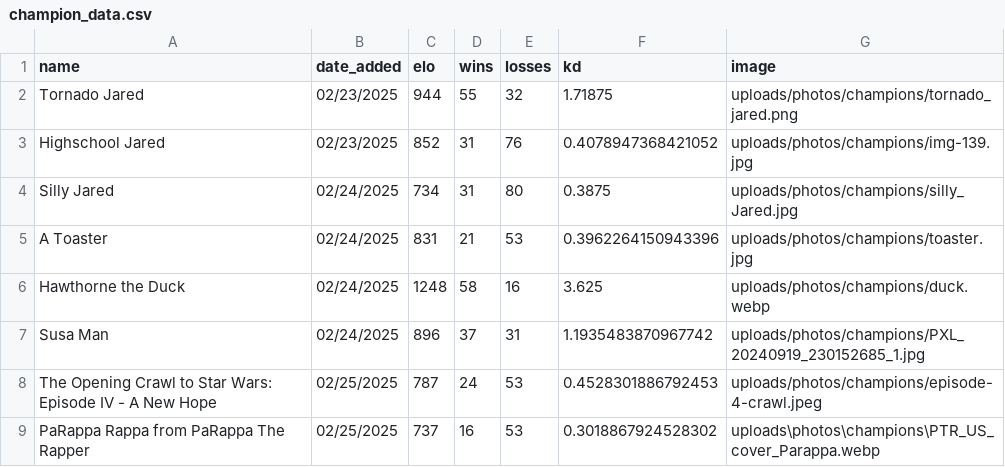
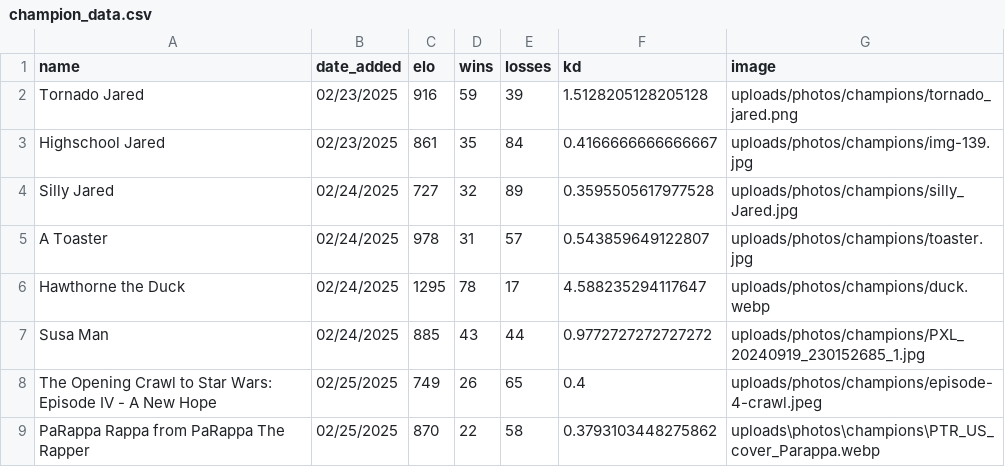
Before and after one commit to TheBearOfJare/Who_Would_Win, a CSV file: data/champion_data.csv, drawn as a sheet; only a part is shown; the diff covers the shown part only.

```diff
--- a/data/champion_data.csv
+++ b/data/champion_data.csv
@@ -1,9 +1,9 @@
 name,date_added,elo,wins,losses,kd,image
-Tornado Jared,02/23/2025,944,55,32,1.71875,uploads/photos/champions/tornado_jared.png
-Highschool Jared,02/23/2025,852,31,76,0.4078947368421052,uploads/photos/champions/img-139.jpg
-Silly Jared,02/24/2025,734,31,80,0.3875,uploads/photos/champions/silly_Jared.jpg
-A Toaster,02/24/2025,831,21,53,0.3962264150943396,uploads/photos/champions/toaster.jpg
-Hawthorne the Duck,02/24/2025,1248,58,16,3.625,uploads/photos/champions/duck.webp
-Susa Man,02/24/2025,896,37,31,1.1935483870967742,uploads/photos/champions/PXL_20240919_230152685_1.jpg
-The Opening Crawl to Star Wars: Episode IV - A New Hope,02/25/2025,787,24,53,0.4528301886792453,uploads/photos/champions/episode-4-crawl.jpeg
-PaRappa Rappa from PaRappa The Rapper,02/25/2025,737,16,53,0.3018867924528302,uploads\photos\champions\PTR_US_cover_Parappa.webp
+Tornado Jared,02/23/2025,916,59,39,1.5128205128205128,uploads/photos/champions/tornado_jared.png
+Highschool Jared,02/23/2025,861,35,84,0.4166666666666667,uploads/photos/champions/img-139.jpg
+Silly Jared,02/24/2025,727,32,89,0.3595505617977528,uploads/photos/champions/silly_Jared.jpg
+A Toaster,02/24/2025,978,31,57,0.543859649122807,uploads/photos/champions/toaster.jpg
+Hawthorne the Duck,02/24/2025,1295,78,17,4.588235294117647,uploads/photos/champions/duck.webp
+Susa Man,02/24/2025,885,43,44,0.9772727272727272,uploads/photos/champions/PXL_20240919_230152685_1.jpg
+The Opening Crawl to Star Wars: Episode IV - A New Hope,02/25/2025,749,26,65,0.4,uploads/photos/champions/episode-4-crawl.jpeg
+PaRappa Rappa from PaRappa The Rapper,02/25/2025,870,22,58,0.3793103448275862,uploads\photos\champions\PTR_US_cover_Parappa.webp
```
Also changed, not shown: 3 added rows and 130 edited cells elsewhere in this file, 3 other files.
